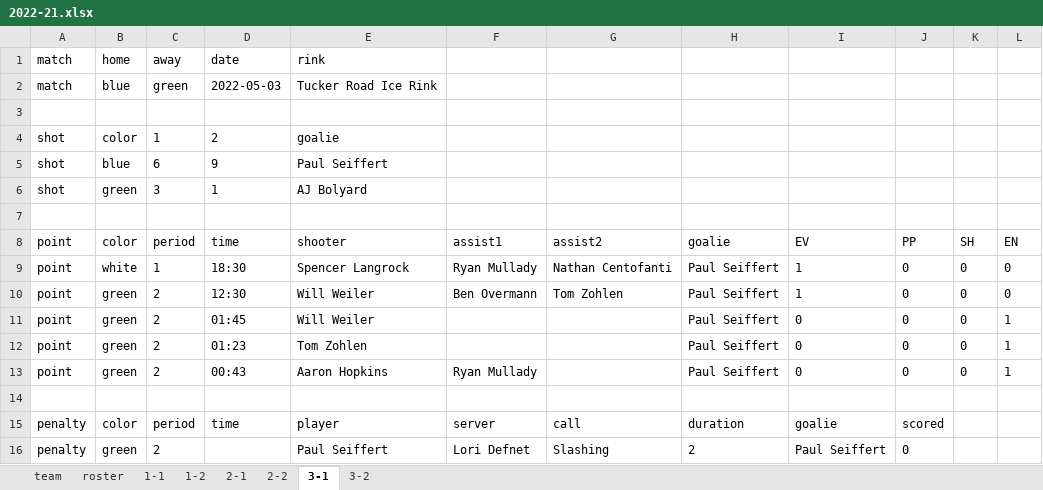
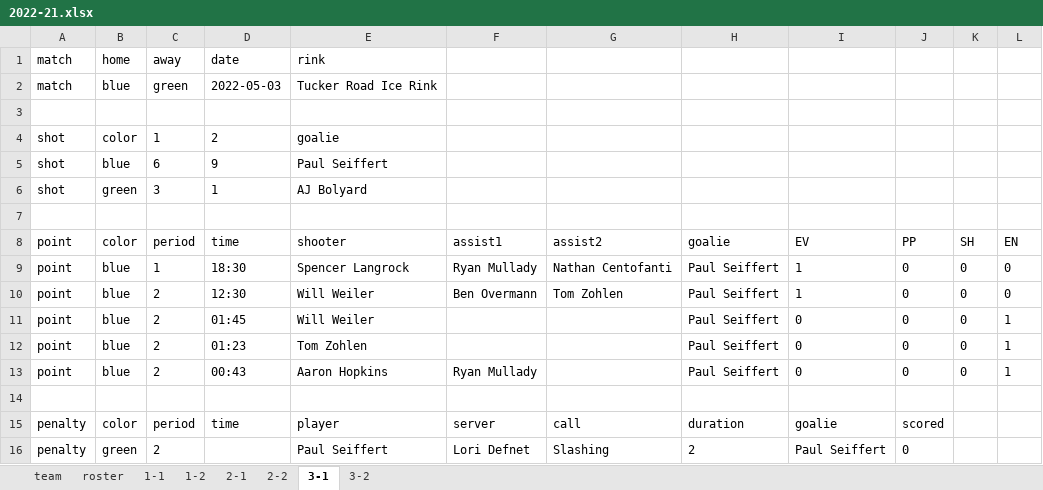
Before and after one commit to dnanto/broomball, an Excel workbook: data/xlsx/2022-21.xlsx, sheet 3-1, drawn as a sheet; values as stored, in another font and other column widths than the file's, no borders; the diff names each change by its address in the sheet, - before the commit and + after, or states it on an @@ line.

Commit message:
Update 2022-21.xlsx

```diff
--- a/data/xlsx/2022-21.xlsx (sheet 3-1)
+++ b/data/xlsx/2022-21.xlsx (sheet 3-1)
-B9 (color): white
+B9 (color): blue
-B10:B13 (color): green
+B10:B13 (color): blue
```
